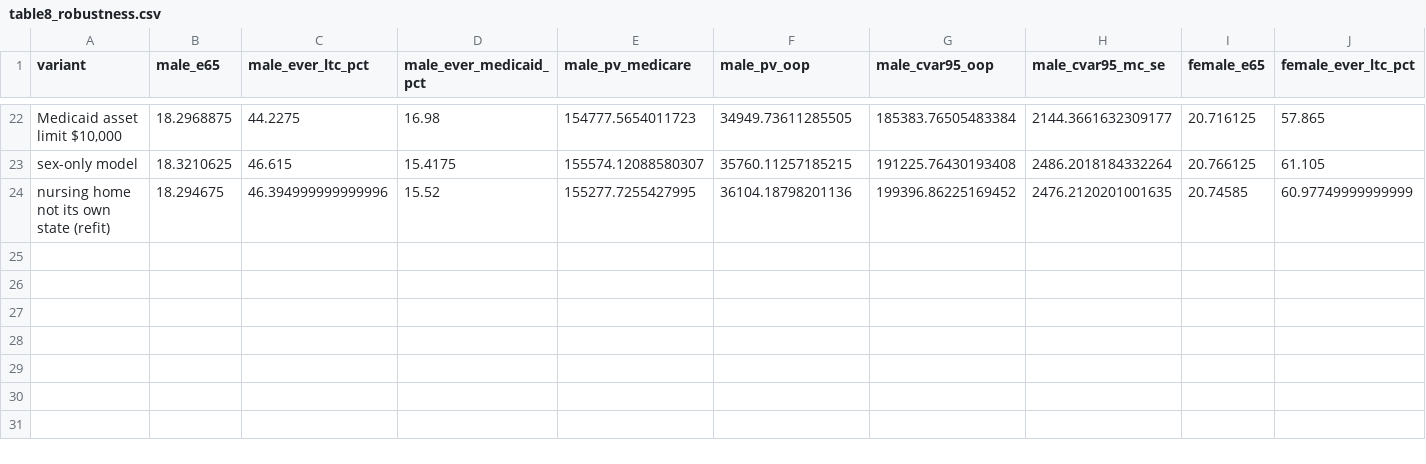
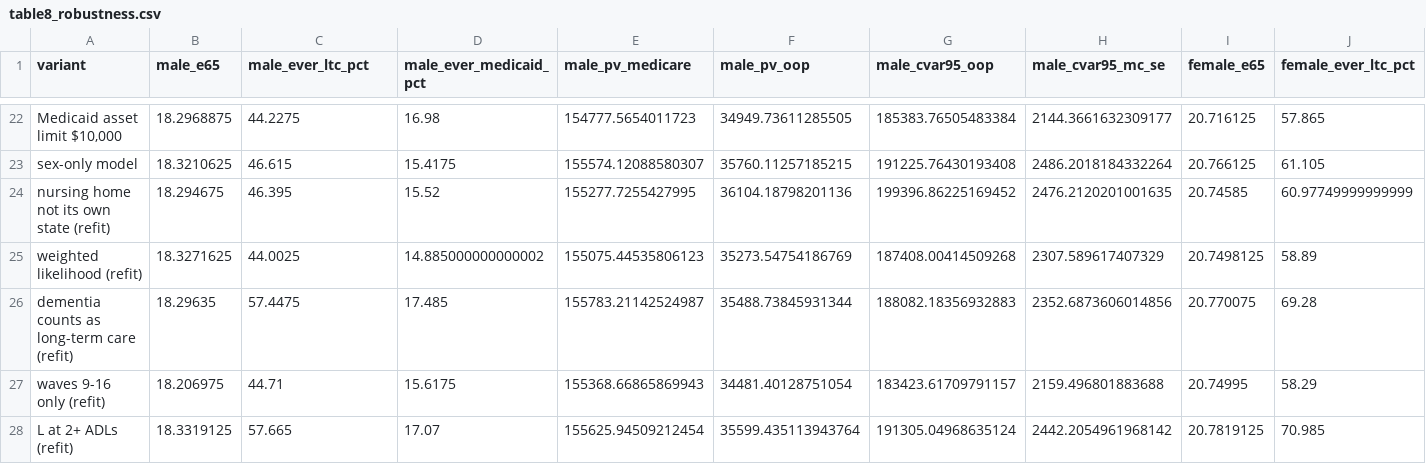
Before and after one commit to tosin-babs/medicare-cost-of-aging, a CSV file: output/tables/table8_robustness.csv, drawn as a sheet; only a part is shown, gaps mark what is left out; rows hold the shown columns only; the diff names each change by its address in the sheet, - before the commit and + after, or states it on an @@ line.

```diff
--- a/output/tables/table8_robustness.csv
+++ b/output/tables/table8_robustness.csv
-C24 (male_ever_ltc_pct): 46.394999999999996
+C24 (male_ever_ltc_pct): 46.395
+row 25: weighted likelihood (refit) | 18.3271625 | 44.0025 | 14.885000000000002 | 155075.44535806123 | 35273.54754186769 | 187408.00414509268 | 2307.589617407329 | 20.7498125 | 58.89
+row 26: dementia counts as long-term care (refit) | 18.29635 | 57.4475 | 17.485 | 155783.21142524987 | 35488.73845931344 | 188082.18356932883 | 2352.6873606014856 | 20.770075 | 69.28
+row 27: waves 9-16 only (refit) | 18.206975 | 44.71 | 15.6175 | 155368.66865869943 | 34481.40128751054 | 183423.61709791157 | 2159.496801883688 | 20.74995 | 58.29
+row 28: L at 2+ ADLs (refit) | 18.3319125 | 57.665 | 17.07 | 155625.94509212454 | 35599.435113943764 | 191305.04968635124 | 2442.2054961968142 | 20.7819125 | 70.985
```
Also changed, not shown: output/tables/table2d_extension_duration.csv, output/tables/table2d_extension_duration_e65.csv, 14 other files.
